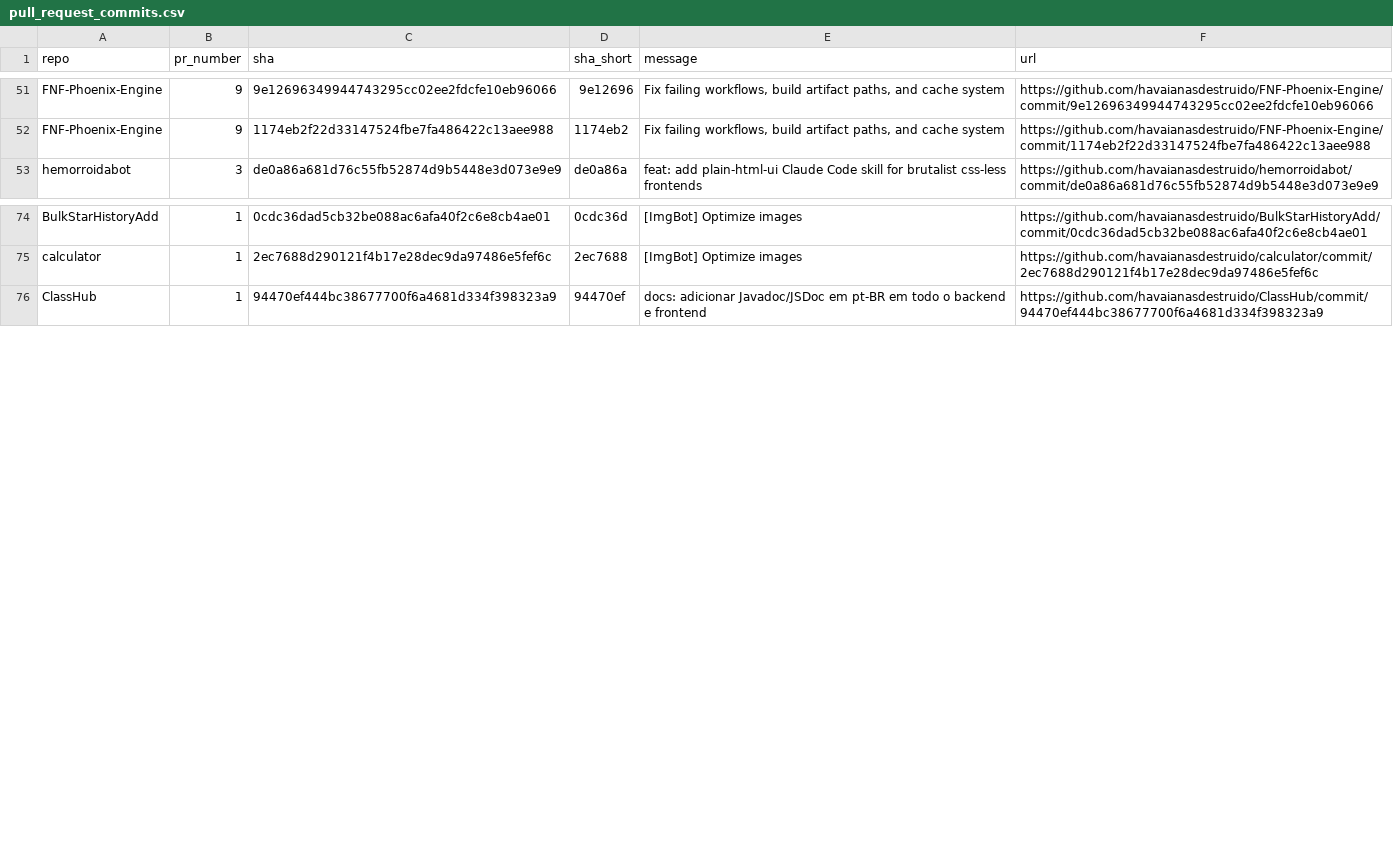
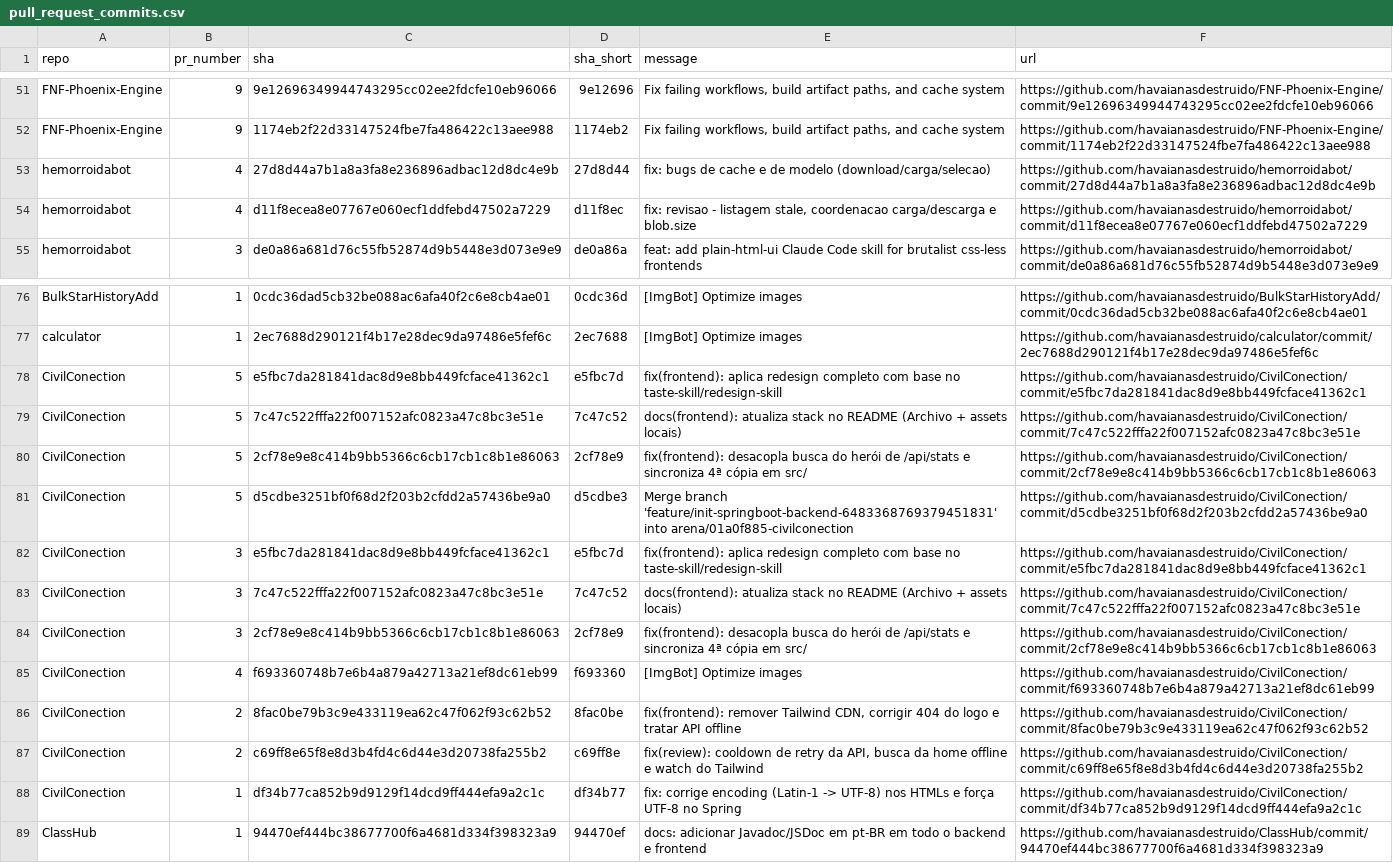
Before and after one commit to havaianasdestruido/sitemapping, a CSV file: reports/pull_request_commits.csv, drawn as a sheet; only a part is shown, gaps mark what is left out; the diff names each change by its address in the sheet, - before the commit and + after, or states it on an @@ line.

```diff
--- a/reports/pull_request_commits.csv
+++ b/reports/pull_request_commits.csv
+row 53: hemorroidabot | 4 | 27d8d44a7b1a8a3fa8e236896adbac12d8dc4e9b | 27d8d44 | fix: bugs de cache e de modelo (download/carga/selecao) | https://github.com/havaianasdestruido/hemorroidabot/commit/27d8d44a7b1a8a3fa8e236896adbac12d8dc4e9b
+row 54: hemorroidabot | 4 | d11f8ecea8e07767e060ecf1ddfebd47502a7229 | d11f8ec | fix: revisao - listagem stale, coordenacao carga/descarga e blob.size | https://github.com/havaianasdestruido/hemorroidabot/commit/d11f8ecea8e07767e060ecf1ddfebd47502a7229
+row 78: CivilConection | 5 | e5fbc7da281841dac8d9e8bb449fcface41362c1 | e5fbc7d | fix(frontend): aplica redesign completo com base no taste-skill/redesign-skill | https://github.com/havaianasdestruido/CivilConection/commit/e5fbc7da281841dac8d9e8bb449fcface41362c1
+row 79: CivilConection | 5 | 7c47c522fffa22f007152afc0823a47c8bc3e51e | 7c47c52 | docs(frontend): atualiza stack no README (Archivo + assets locais) | https://github.com/havaianasdestruido/CivilConection/commit/7c47c522fffa22f007152afc0823a47c8bc3e51e
+row 80: CivilConection | 5 | 2cf78e9e8c414b9bb5366c6cb17cb1c8b1e86063 | 2cf78e9 | fix(frontend): desacopla busca do herói de /api/stats e sincroniza 4ª cópia em src/ | https://github.com/havaianasdestruido/CivilConection/commit/2cf78e9e8c414b9bb5366c6cb17cb1c8b1e86063
+row 81: CivilConection | 5 | d5cdbe3251bf0f68d2f203b2cfdd2a57436be9a0 | d5cdbe3 | Merge branch 'feature/init-springboot-backend-6483368769379451831' into arena/01a0f885-civilconection | https://github.com/havaianasdestruido/CivilConection/commit/d5cdbe3251bf0f68d2f203b2cfdd2a57436be9a0
+row 82: CivilConection | 3 | e5fbc7da281841dac8d9e8bb449fcface41362c1 | e5fbc7d | fix(frontend): aplica redesign completo com base no taste-skill/redesign-skill | https://github.com/havaianasdestruido/CivilConection/commit/e5fbc7da281841dac8d9e8bb449fcface41362c1
+row 83: CivilConection | 3 | 7c47c522fffa22f007152afc0823a47c8bc3e51e | 7c47c52 | docs(frontend): atualiza stack no README (Archivo + assets locais) | https://github.com/havaianasdestruido/CivilConection/commit/7c47c522fffa22f007152afc0823a47c8bc3e51e
+row 84: CivilConection | 3 | 2cf78e9e8c414b9bb5366c6cb17cb1c8b1e86063 | 2cf78e9 | fix(frontend): desacopla busca do herói de /api/stats e sincroniza 4ª cópia em src/ | https://github.com/havaianasdestruido/CivilConection/commit/2cf78e9e8c414b9bb5366c6cb17cb1c8b1e86063
+row 85: CivilConection | 4 | f693360748b7e6b4a879a42713a21ef8dc61eb99 | f693360 | [ImgBot] Optimize images | https://github.com/havaianasdestruido/CivilConection/commit/f693360748b7e6b4a879a42713a21ef8dc61eb99
+row 86: CivilConection | 2 | 8fac0be79b3c9e433119ea62c47f062f93c62b52 | 8fac0be | fix(frontend): remover Tailwind CDN, corrigir 404 do logo e tratar API offline | https://github.com/havaianasdestruido/CivilConection/commit/8fac0be79b3c9e433119ea62c47f062f93c62b52
+row 87: CivilConection | 2 | c69ff8e65f8e8d3b4fd4c6d44e3d20738fa255b2 | c69ff8e | fix(review): cooldown de retry da API, busca da home offline e watch do Tailwind | https://github.com/havaianasdestruido/CivilConection/commit/c69ff8e65f8e8d3b4fd4c6d44e3d20738fa255b2
+row 88: CivilConection | 1 | df34b77ca852b9d9129f14dcd9ff444efa9a2c1c | df34b77 | fix: corrige encoding (Latin-1 -> UTF-8) nos HTMLs e força UTF-8 no Spring | https://github.com/havaianasdestruido/CivilConection/commit/df34b77ca852b9d9129f14dcd9ff444efa9a2c1c
```
Also changed, not shown: reports/branches.csv, reports/contributors.csv, 28 other files.
